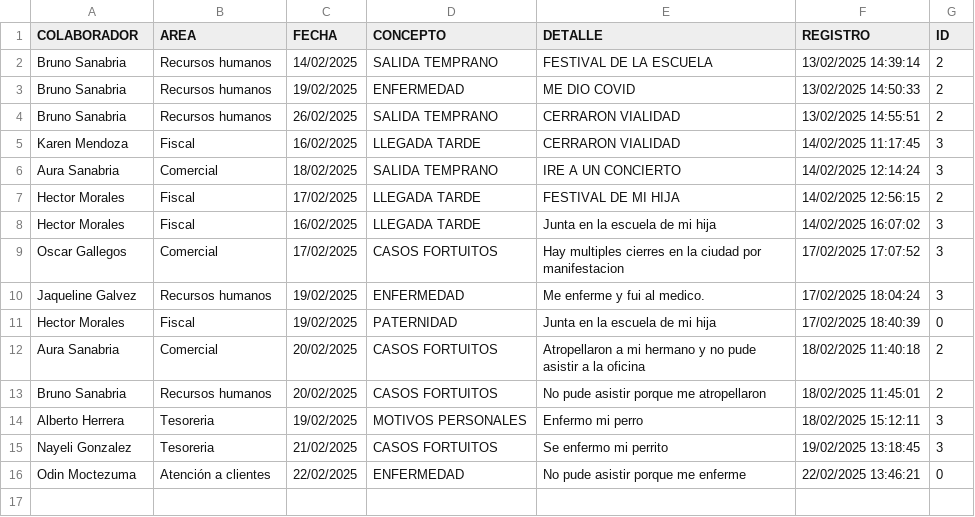
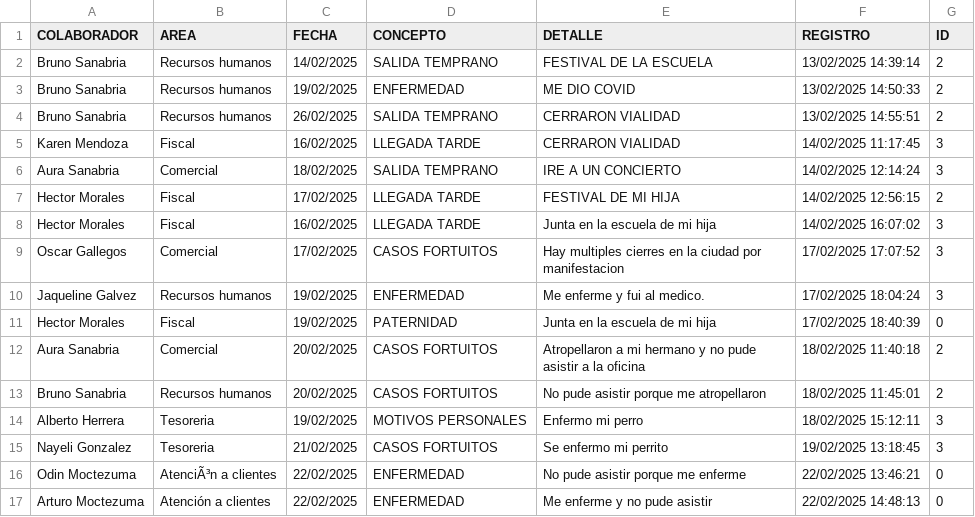
Before and after one commit to BM1012/AsistenciasTV, a CSV file: PERMISOS.csv, drawn as a sheet.

Commit message:
Actualización automática del archivo

```diff
--- a/PERMISOS.csv
+++ b/PERMISOS.csv
@@ -15,2 +15,3 @@ Alberto Herrera,Tesoreria,19/02/2025,MOTIVOS PERSONALES,Enfermo mi perro,18/02/2
 Nayeli Gonzalez,Tesoreria,21/02/2025,CASOS FORTUITOS,Se enfermo mi perrito,19/02/2025 13:18:45,3
-Odin Moctezuma,Atención a clientes,22/02/2025,ENFERMEDAD,No pude asistir porque me enferme,22/02/2025 13:46:21,0
+Odin Moctezuma,AtenciÃ³n a clientes,22/02/2025,ENFERMEDAD,No pude asistir porque me enferme,22/02/2025 13:46:21,0
+Arturo Moctezuma,Atención a clientes,22/02/2025,ENFERMEDAD,Me enferme y no pude asistir,22/02/2025 14:48:13,0
```
